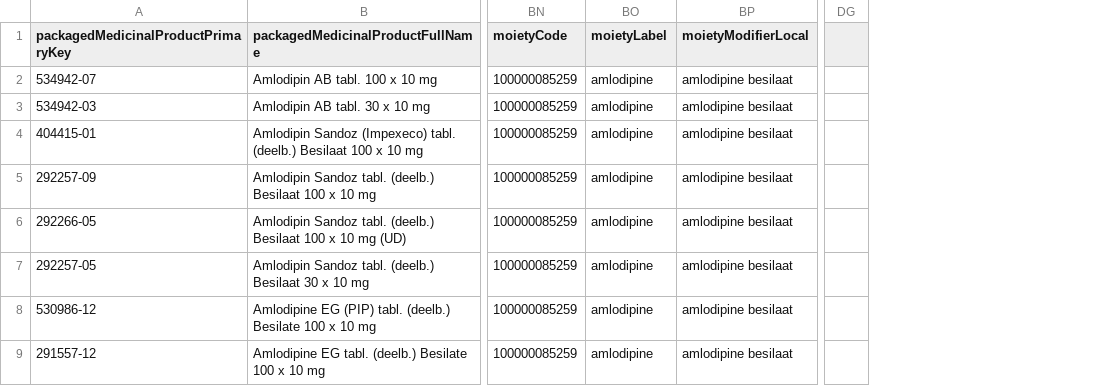
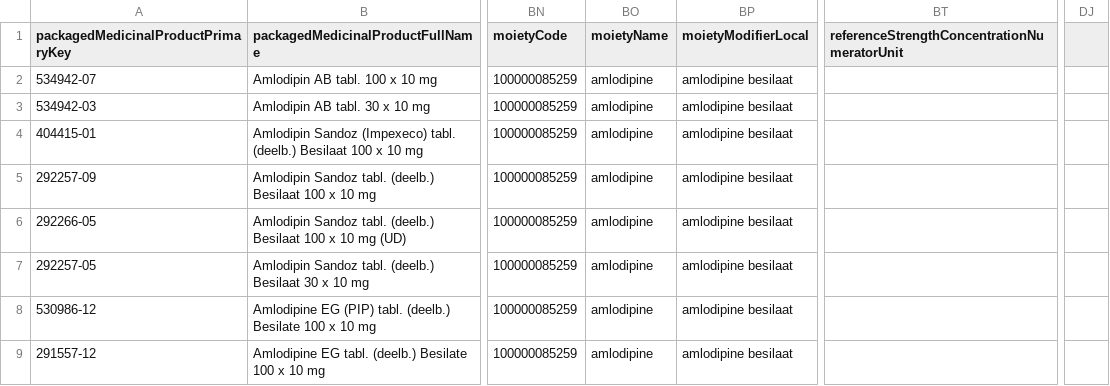
Before and after one commit to unicom-project-eu/wp6-db-api, a CSV file: preprocess-data/belgium_subset/original.csv, drawn as a sheet; only a part is shown, gaps mark what is left out; removed rows and columns are numbered as before the commit, all else as after; the diff names each change by its address in the sheet, - before the commit and + after, or states it on an @@ line.

Commit message:
Mapped Strength

```diff
--- a/preprocess-data/belgium_subset/original.csv
+++ b/preprocess-data/belgium_subset/original.csv
+column BT, row 1: referenceStrengthConcentrationNumeratorUnit
-column DG, empty
+column DJ, empty
-BO1: moietyLabel
+BO1: moietyName
```
Also changed, not shown: 2 other files.
